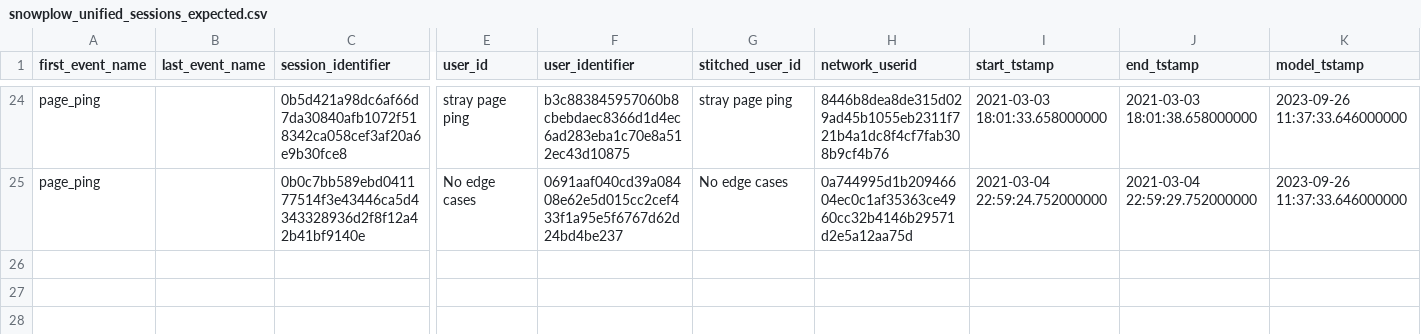
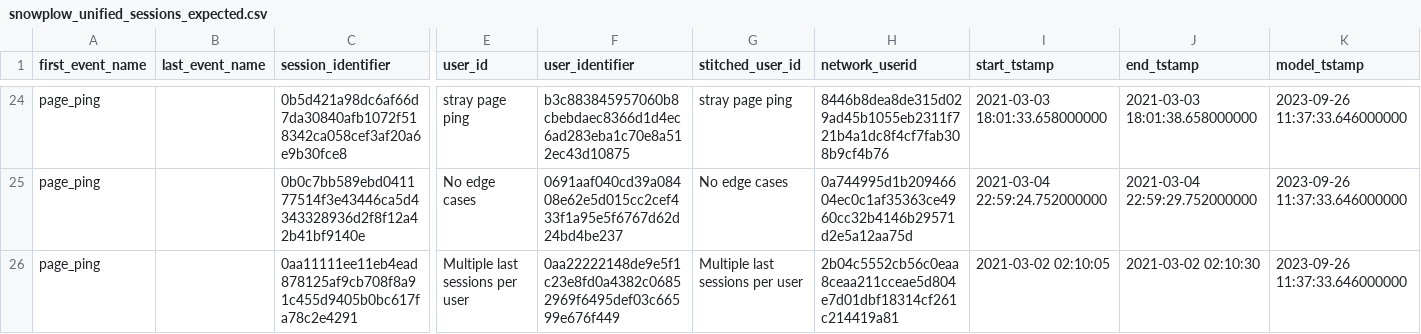
Before and after one commit to snowplow/dbt-snowplow-unified, a CSV file: integration_tests/data/expected/default/snowplow_unified_sessions_expected.csv, drawn as a sheet; only a part is shown, gaps mark what is left out; rows hold the shown columns only; the diff names each change by its address in the sheet, - before the commit and + after, or states it on an @@ line.

Commit message:
fix: exclude non-view events from sessions.views
sessions.views counted every distinct view_id in a session with no event name
filter. view_id derives from the web_page context (and the mobile screen
context when snowplow__enable_screen_context is set), which the tracker
attaches to every event on a page or screen - not just to views.

Where a page load produced events but no page_view event (consent
interactions firing before the page view, web vitals beacons, redirects,
application_error), the session counted a view that never happened. A
customer migrating from snowplow_web 1.0.1 saw sum(sessions.views) exceed the
snowplow_unified_views row count by 18% over the same window, against 0.06%
on the web package.

views is now filtered to page_ping, page_view and screen_view, matching
session_firsts in this model, snowplow_web 1.0.1, and every other view based
model in the package (views_this_run, pv_engaged_time, pv_scroll_depth). The
filter is applied per column rather than in the CTE's WHERE because
session_aggs also computes total_events, end_tstamp and the conversion
aggregates, which need the full event stream.

page_ping is included deliberately: a ping without its page_view is a real
view whose page_view event never arrived, so sessions.views stays slightly
above the views table row count by design.

Affected fields: sessions.views, users.views (sum of the above) and
sessions.is_engaged via the views >= 2 branch of engaged_session(). The views
table, engaged time, scroll depth and conversions each filter independently
and were never affected.

Adds an integration test session with one real view (page_view + page_ping
sharing a view_id) and one orphaned view_id on a non-view event. It reports
views=1 / is_engaged=false with the filter and views=2 / is_engaged=true
without it, so the suite now fails if the filter is removed.

```diff
--- a/integration_tests/data/expected/default/snowplow_unified_sessions_expected.csv
+++ b/integration_tests/data/expected/default/snowplow_unified_sessions_expected.csv
+row 26: page_ping |  | 0aa11111ee11eb4ead878125af9cb708f8a91c455d9405b0bc617fa78c2e4291 | Multiple last sessions per user | 0aa22222148de9e5f1c23e8fd0a4382c06852969f6495def03c66599e676f449 | Multiple last sessions per user | 2b04c5552cb56c0eaa8ceaa211cceae5d804e7d01dbf18314cf261c214419a81 | 2021-03-02 02:10:05 | 2021-03-02 02:10:30 | 2023-09-26 11:37:33.646000000
```
Also changed, not shown: integration_tests/data/expected/bigquery/snowplow_unified_sessions_expected.csv, integration_tests/data/expected/databricks/snowplow_unified_sessions_expected.csv, 8 other files.
